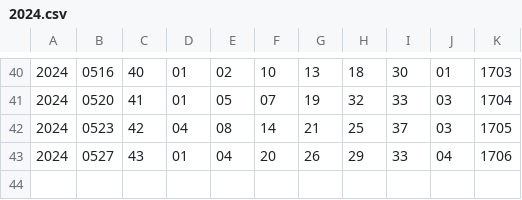
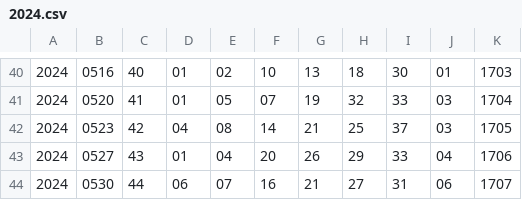
Before and after one commit to takmatsumoto1226/takmatsumoto, a CSV file: data/csv/power-38/2024.csv, drawn as a sheet; only a part is shown, gaps mark what is left out; the diff names each change by its address in the sheet, - before the commit and + after, or states it on an @@ line.

```diff
--- a/data/csv/power-38/2024.csv
+++ b/data/csv/power-38/2024.csv
+row 44: 2024 | 0530 | 44 | 06 | 07 | 16 | 21 | 27 | 31 | 06 | 1707
```
Also changed, not shown: data/csv/39-year/39-2024.csv, data/csv/4-star/2024.csv, 5 other files.
